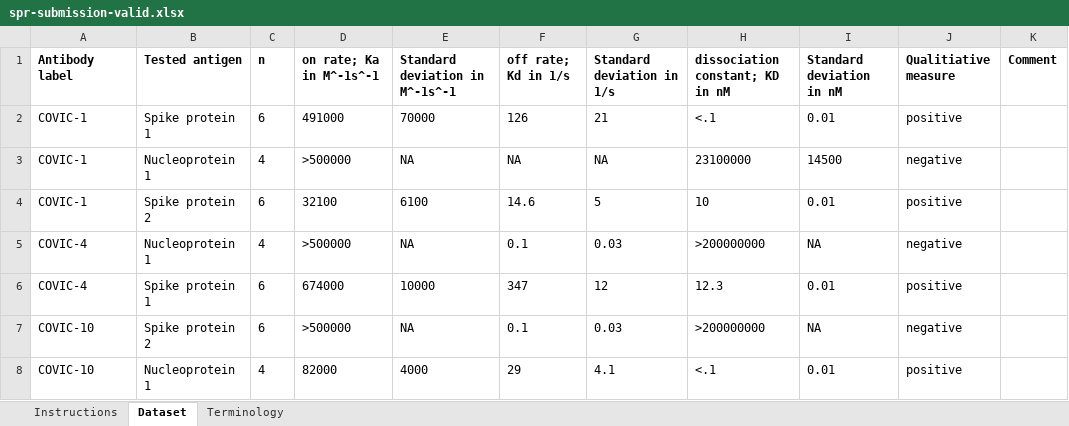
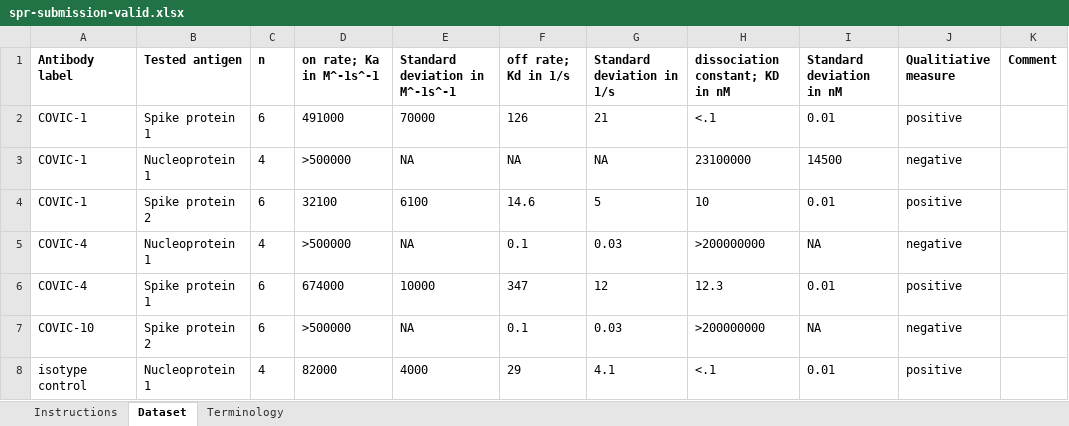
Before and after one commit to jamesaoverton/covic-db-tool-prototype, an Excel workbook: examples/spr-submission-valid.xlsx, sheet Dataset, drawn as a sheet; values as stored, in another font and other column widths than the file's, no borders; the diff names each change by its address in the sheet, - before the commit and + after, or states it on an @@ line.

Commit message:
Fix ab_label to ab_id switch

```diff
--- a/examples/spr-submission-valid.xlsx (sheet Dataset)
+++ b/examples/spr-submission-valid.xlsx (sheet Dataset)
-A8 (Antibody label): COVIC-10
+A8 (Antibody label): isotype control
```
Also changed, not shown: sheet Terminology, 5 other files.
